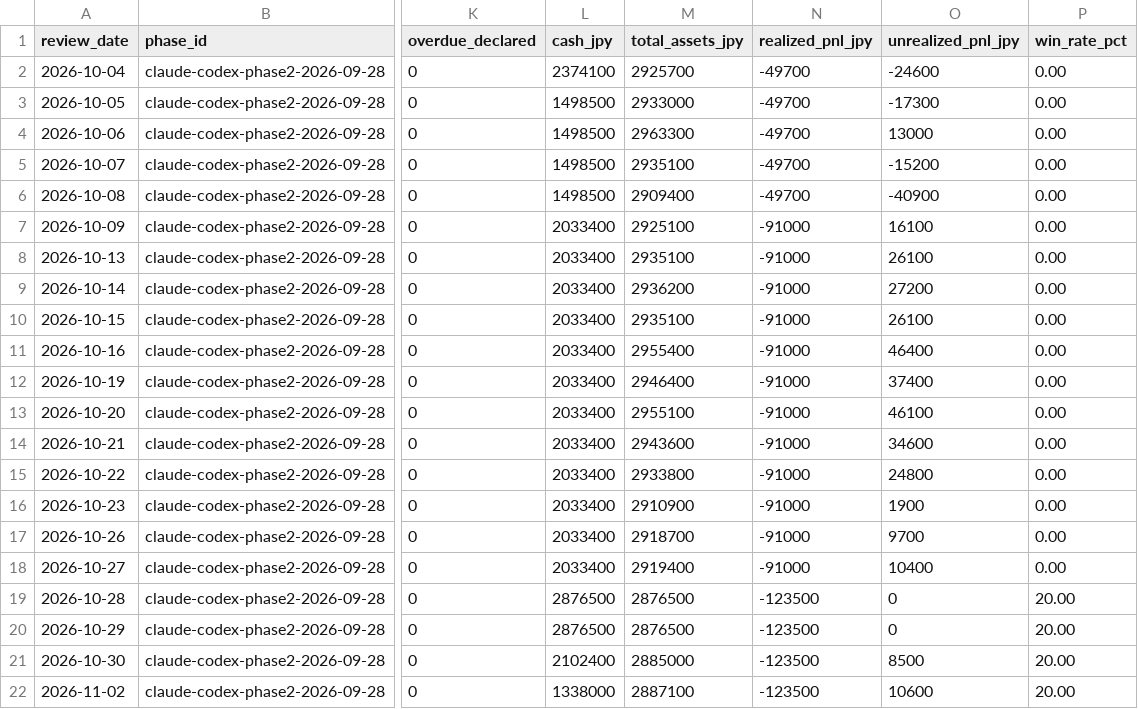
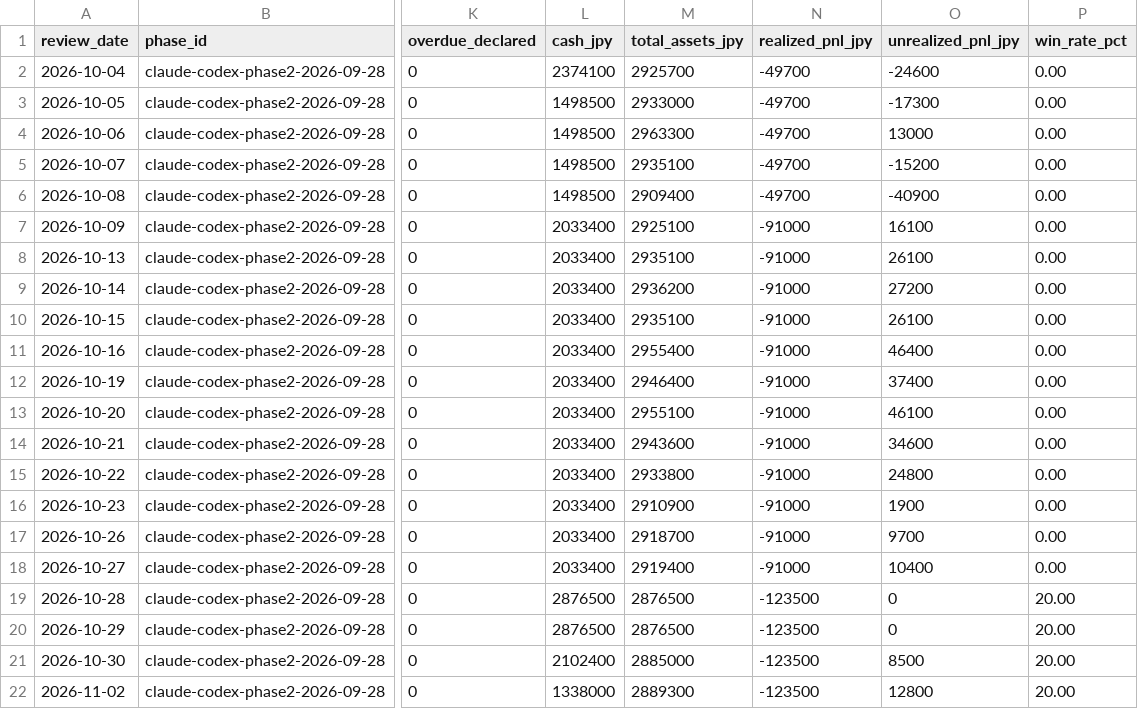
Before and after one commit to MANDAI0571/stock-news-monitor, a CSV file: data/claude_300man_daily_monitor.csv, drawn as a sheet; only a part is shown, gaps mark what is left out; the diff names each change by its address in the sheet, - before the commit and + after, or states it on an @@ line.

```diff
--- a/data/claude_300man_daily_monitor.csv
+++ b/data/claude_300man_daily_monitor.csv
-M22 (total_assets_jpy): 2887100
+M22 (total_assets_jpy): 2889300
-O22 (unrealized_pnl_jpy): 10600
+O22 (unrealized_pnl_jpy): 12800
```
Also changed, not shown: data/claude_300man_journal.csv, data/claude_300man_shadow.csv, 2 other files.
